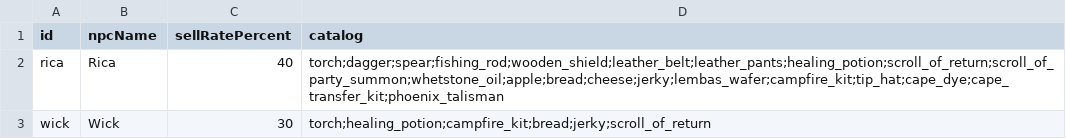
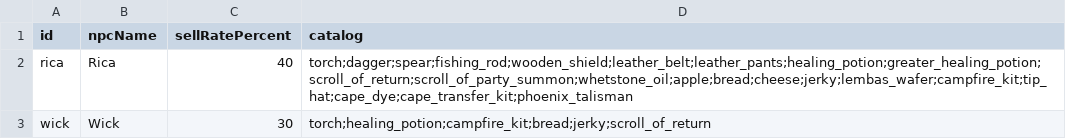
Before and after one commit to Julian-adv/OnlineRPG, a CSV file: data-src/merchants.csv, drawn as a sheet.

```diff
--- a/data-src/merchants.csv
+++ b/data-src/merchants.csv
@@ -1,3 +1,3 @@
 id,npcName,sellRatePercent,catalog
-rica,Rica,40,torch;dagger;spear;fishing_rod;wooden_shield;leather_belt;leather_pants;healing_potion;scroll_of_return;scroll_of_party_summon;whetstone_oil;apple;bread;cheese;jerky;lembas_wafer;campfire_kit;tip_hat;cape_dye;cape_transfer_kit;phoenix_talisman
+rica,Rica,40,torch;dagger;spear;fishing_rod;wooden_shield;leather_belt;leather_pants;healing_potion;greater_healing_potion;scroll_of_return;scroll_of_party_summon;whetstone_oil;apple;bread;cheese;jerky;lembas_wafer;campfire_kit;tip_hat;cape_dye;cape_transfer_kit;phoenix_talisman
 wick,Wick,30,torch;healing_potion;campfire_kit;bread;jerky;scroll_of_return
```
Also changed, not shown: data-src/items.csv, 10 other files.
